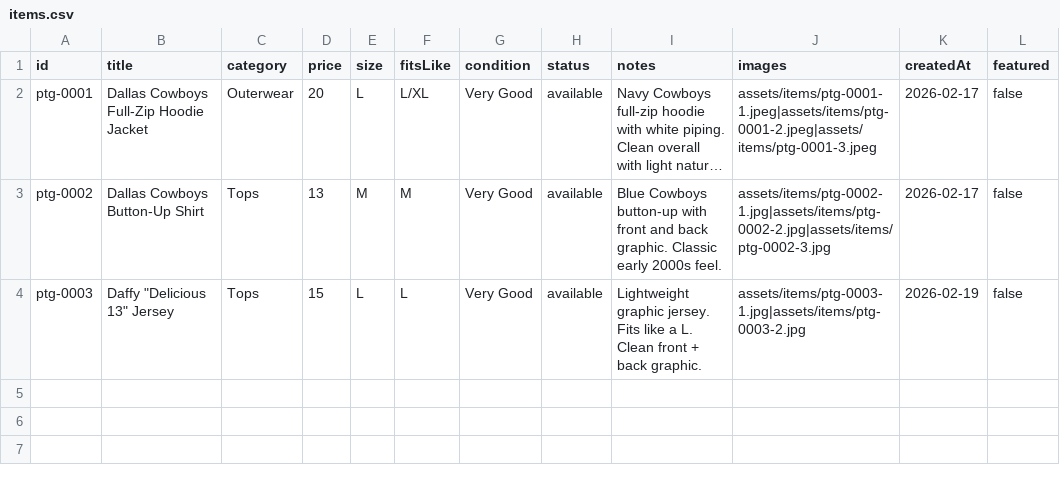
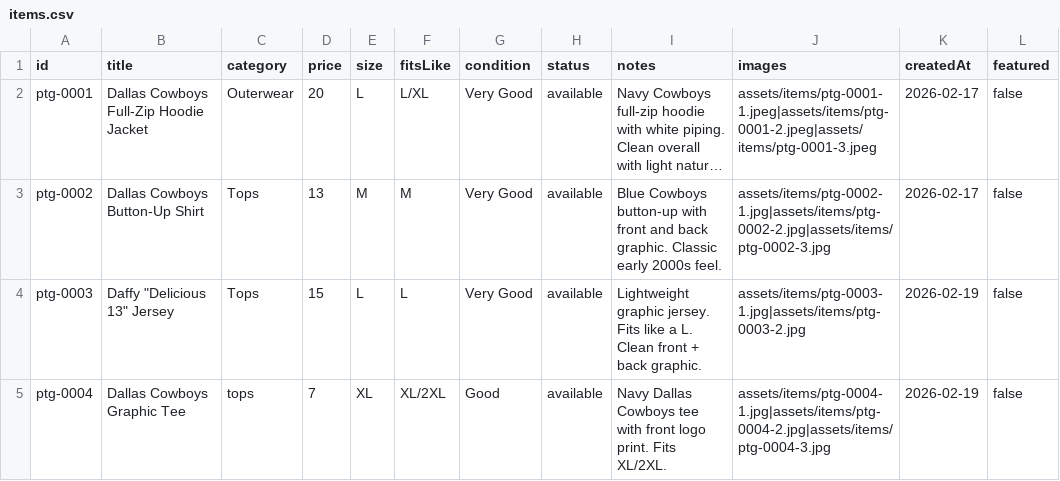
Before and after one commit to timiafolabi/Perle, a CSV file: data/items.csv, drawn as a sheet; long unchanged cells end in ….

Commit message:
Update items.csv

```diff
--- a/data/items.csv
+++ b/data/items.csv
@@ -4 +4,2 @@ ptg-0002,Dallas Cowboys Button-Up Shirt,Tops,13,M,M,Very Good,available,Blue Cow
 ptg-0003,"Daffy ""Delicious 13"" Jersey",Tops,15,L,L,Very Good,available,"Lightweight graphic jersey. Fits like a L. Clean front + back graphic.",assets/items/ptg-0003-1.jpg|assets/items/ptg-0003-2.jpg,2026-02-19,false
+ptg-0004,Dallas Cowboys Graphic Tee,tops,7,XL,XL/2XL,Good,available,"Navy Dallas Cowboys tee with front logo print. Fits XL/2XL.",assets/items/ptg-0004-1.jpg|assets/items/ptg-0004-2.jpg|assets/items/ptg-0004-3.jpg,2026-02-19,false
```
